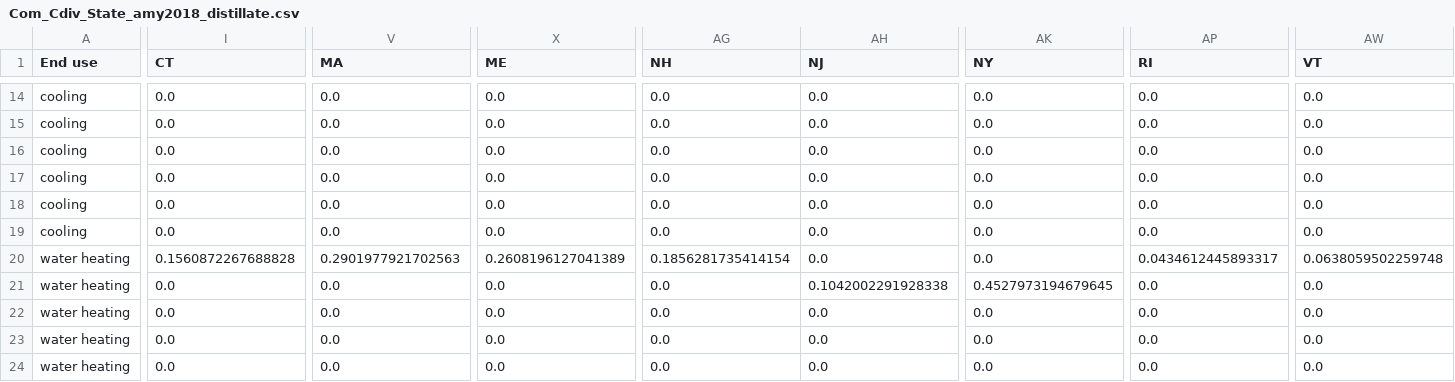
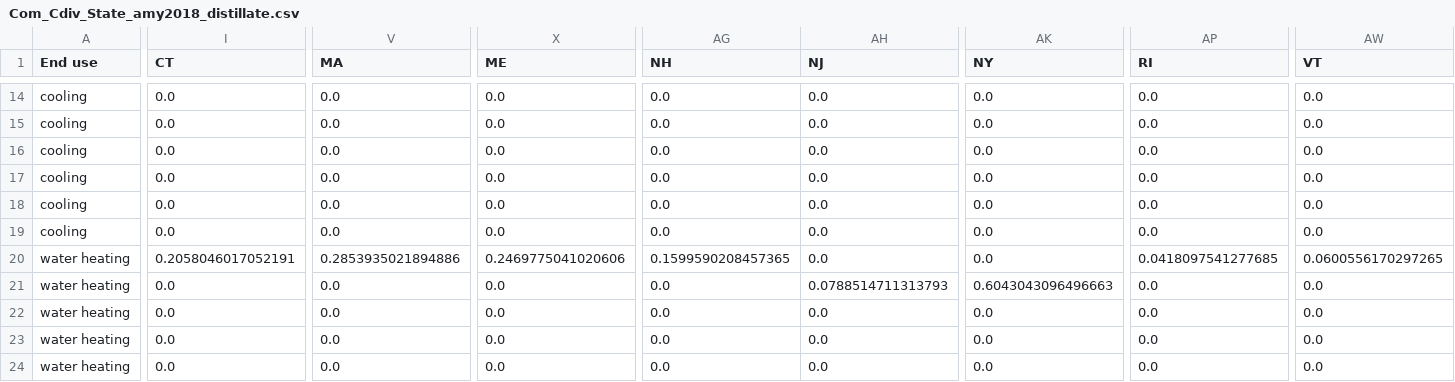
Before and after one commit to scout-bto/scout, a CSV file: scout/supporting_data/convert_data/geo_map/Com_Cdiv_State_amy2018_distillate.csv, drawn as a sheet; only a part is shown, gaps mark what is left out; the diff covers the shown part only; the diff names each change by its address in the sheet, - before the commit and + after, or states it on an @@ line.

```diff
--- a/scout/supporting_data/convert_data/geo_map/Com_Cdiv_State_amy2018_distillate.csv
+++ b/scout/supporting_data/convert_data/geo_map/Com_Cdiv_State_amy2018_distillate.csv
-I20 (CT): 0.1560872267688828
+I20 (CT): 0.2058046017052191
-V20 (MA): 0.2901977921702563
+V20 (MA): 0.2853935021894886
-X20 (ME): 0.2608196127041389
+X20 (ME): 0.2469775041020606
-AG20 (NH): 0.1856281735414154
+AG20 (NH): 0.1599590208457365
-AP20 (RI): 0.0434612445893317
+AP20 (RI): 0.0418097541277685
-AW20 (VT): 0.0638059502259748
+AW20 (VT): 0.0600556170297265
-AH21 (NJ): 0.1042002291928338
+AH21 (NJ): 0.0788514711313793
-AK21 (NY): 0.4527973194679645
+AK21 (NY): 0.6043043096496663
```
Also changed, not shown: 145 edited cells elsewhere in this file, 7 other files.
